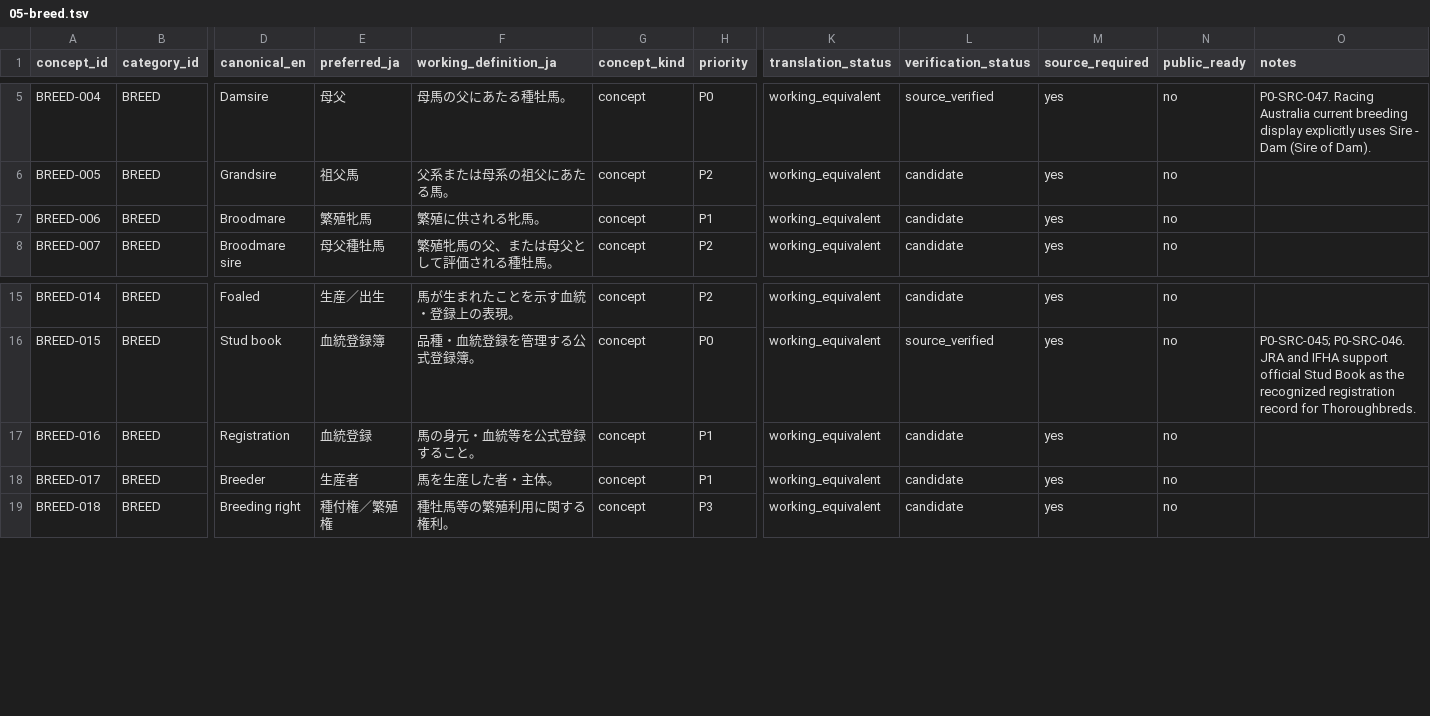
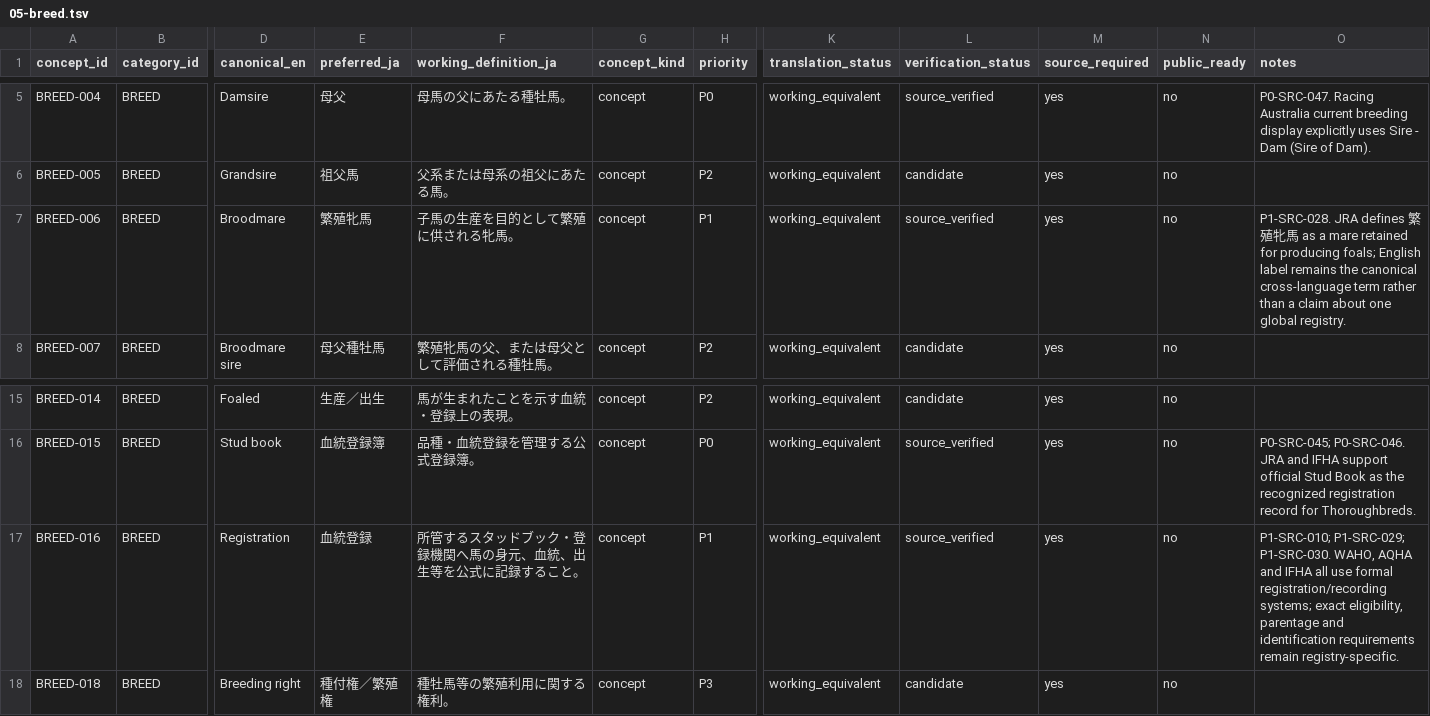
Before and after one commit to badjoke-lab/where-horses-run, a TSV file: data/glossary-master/concepts/05-breed.tsv, drawn as a sheet; only a part is shown, gaps mark what is left out; rows hold the shown columns only; the diff names each change by its address in the sheet, - before the commit and + after, or states it on an @@ line.

Commit message:
data: verify breeding concepts and remove duplicate breeder row

```diff
--- a/data/glossary-master/concepts/05-breed.tsv
+++ b/data/glossary-master/concepts/05-breed.tsv
-F7 (working_definition_ja): 繁殖に供される牝馬。
+F7 (working_definition_ja): 子馬の生産を目的として繁殖に供される牝馬。
-L7 (verification_status): candidate
+L7 (verification_status): source_verified
-O7 (notes): (empty)
+O7 (notes): P1-SRC-028. JRA defines 繁殖牝馬 as a mare retained for producing foals; English label remains the canonical cross-language term rather than a claim about one global registry.
-F17 (working_definition_ja): 馬の身元・血統等を公式登録すること。
+F17 (working_definition_ja): 所管するスタッドブック・登録機関へ馬の身元、血統、出生等を公式に記録すること。
-L17 (verification_status): candidate
+L17 (verification_status): source_verified
-O17 (notes): (empty)
+O17 (notes): P1-SRC-010; P1-SRC-029; P1-SRC-030. WAHO, AQHA and IFHA all use formal registration/recording systems; exact eligibility, parentage and identification requirements remain registry-specific.
-row 18: BREED-017 | BREED | Breeder | 生産者 | 馬を生産した者・主体。 | concept | P1 | working_equivalent | candidate | yes | no
```
